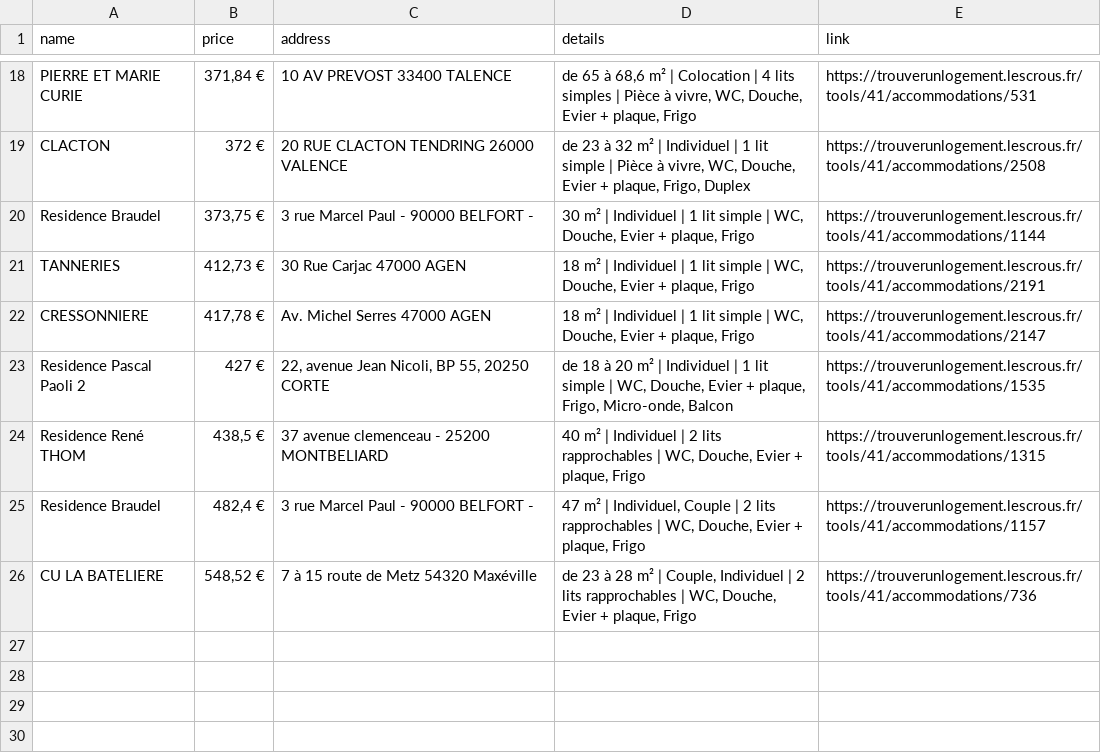
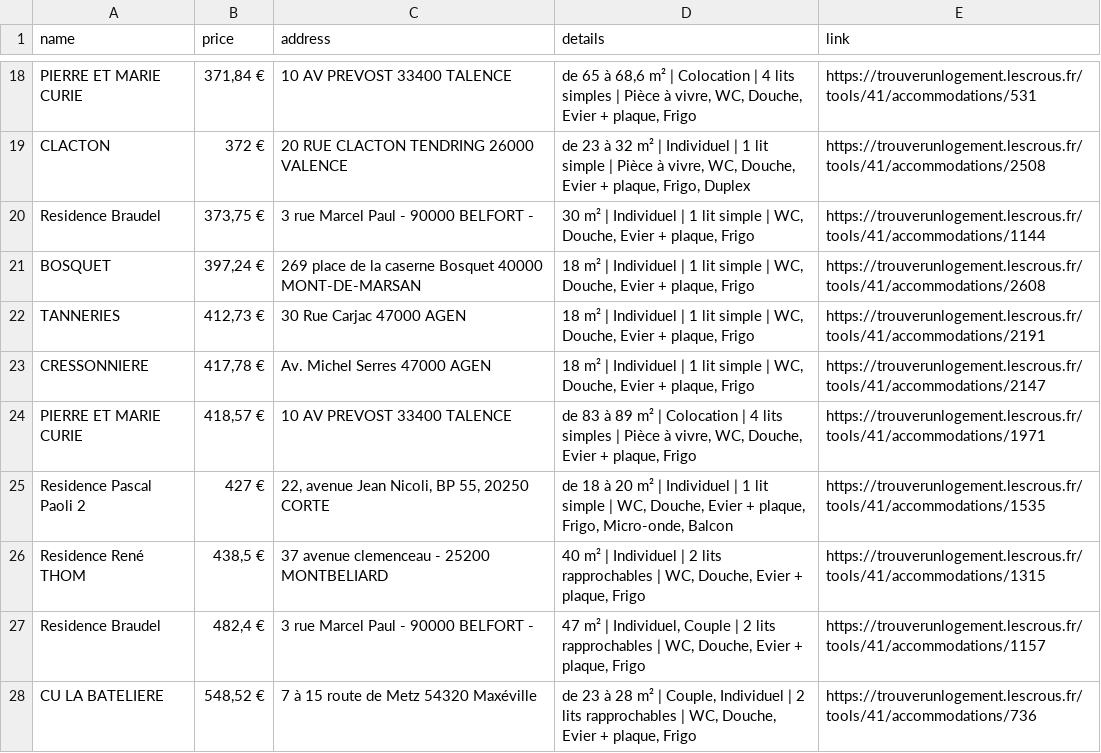
Before and after one commit to jabrane-me/crous-bot-notifier, a CSV file: available_residences.csv, drawn as a sheet; only a part is shown, gaps mark what is left out.

```diff
--- a/available_residences.csv
+++ b/available_residences.csv
@@ -20,4 +20,6 @@ CLACTON,372 €,20 RUE CLACTON TENDRING 26000 VALENCE,"de 23 à 32 m² | Individ
 Residence Braudel,"373,75 €",3 rue Marcel Paul - 90000 BELFORT -,"30 m² | Individuel | 1 lit simple | WC, Douche, Evier + plaque, Frigo",https://trouverunlogement.lescrous.fr/tools/41/accommodations/1144
+BOSQUET,"397,24 €",269 place de la caserne Bosquet 40000 MONT-DE-MARSAN,"18 m² | Individuel | 1 lit simple | WC, Douche, Evier + plaque, Frigo",https://trouverunlogement.lescrous.fr/tools/41/accommodations/2608
 TANNERIES,"412,73 €",30 Rue Carjac 47000 AGEN,"18 m² | Individuel | 1 lit simple | WC, Douche, Evier + plaque, Frigo",https://trouverunlogement.lescrous.fr/tools/41/accommodations/2191
 CRESSONNIERE,"417,78 €",Av. Michel Serres 47000 AGEN,"18 m² | Individuel | 1 lit simple | WC, Douche, Evier + plaque, Frigo",https://trouverunlogement.lescrous.fr/tools/41/accommodations/2147
+PIERRE ET MARIE CURIE,"418,57 €",10 AV PREVOST 33400 TALENCE,"de 83 à 89 m² | Colocation | 4 lits simples | Pièce à vivre, WC, Douche, Evier + plaque, Frigo",https://trouverunlogement.lescrous.fr/tools/41/accommodations/1971
 Residence Pascal Paoli 2,427 €,"22, avenue Jean Nicoli, BP 55, 20250 CORTE","de 18 à 20 m² | Individuel | 1 lit simple | WC, Douche, Evier + plaque, Frigo, Micro-onde, Balcon",https://trouverunlogement.lescrous.fr/tools/41/accommodations/1535
```
Also changed, not shown: 1 other file.
